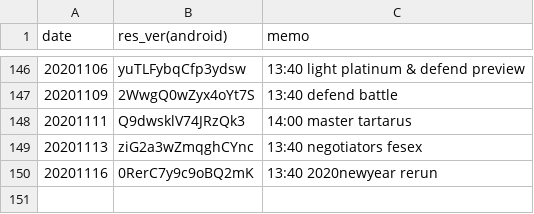
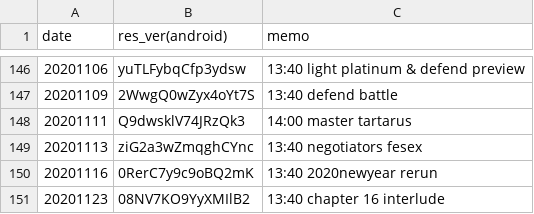
Before and after one commit to sh0wer1ee/DLScripts, a CSV file: newdata_timeline.csv, drawn as a sheet; only a part is shown, gaps mark what is left out; the diff names each change by its address in the sheet, - before the commit and + after, or states it on an @@ line.

```diff
--- a/newdata_timeline.csv
+++ b/newdata_timeline.csv
+row 151: 20201123 | 08NV7KO9YyXMIlB2 | 13:40 chapter 16 interlude
```
Also changed, not shown: 12 other files.
